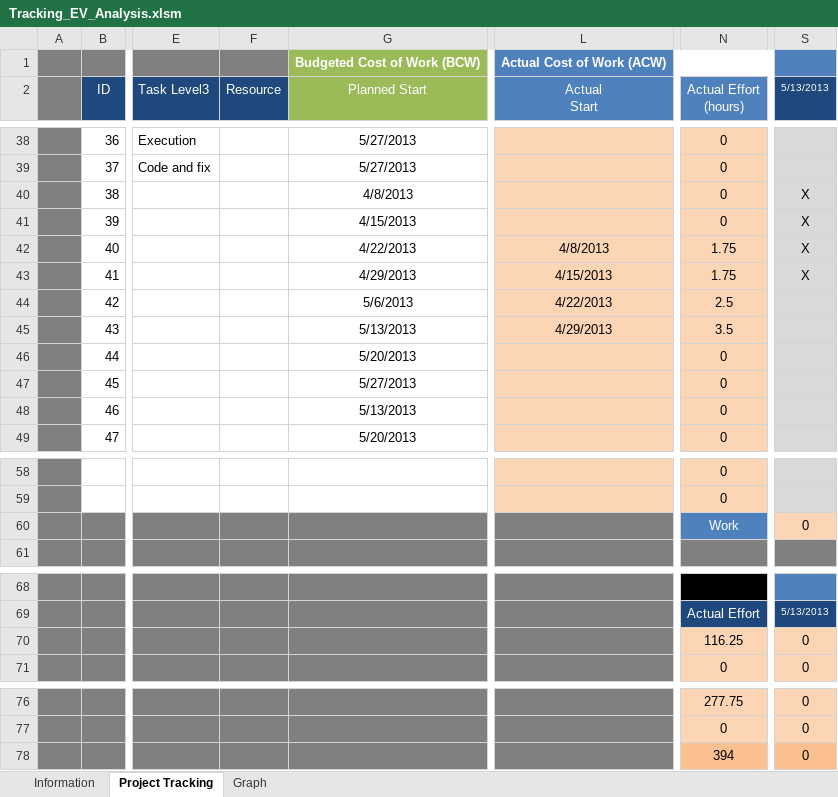
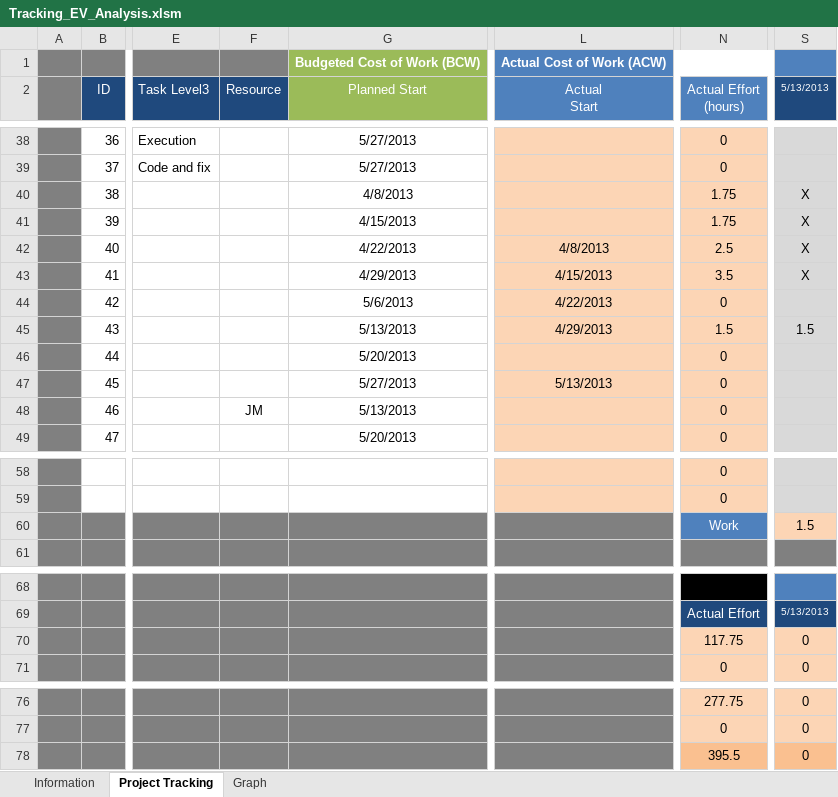
Before and after one commit to jmgirao/projetosoftware1213, an Excel workbook: Docs/Project Management/Tracking_EV_Analysis.xlsm, sheet Project Tracking, drawn as a sheet; only a part is shown, gaps mark what is left out; values as stored, in another font and other column widths than the file's, no borders; conditional formats not drawn; the diff names each change by its address in the sheet, - before the commit and + after, or states it on an @@ line.

```diff
--- a/Docs/Project Management/Tracking_EV_Analysis.xlsm (sheet Project Tracking)
+++ b/Docs/Project Management/Tracking_EV_Analysis.xlsm (sheet Project Tracking)
-N40:N41 (Actual Effort (hours)): 0
+N40:N41 (Actual Effort (hours)): 1.75
-N42 (Actual Effort (hours)): 1.75
+N42 (Actual Effort (hours)): 2.5
-N43 (Actual Effort (hours)): 1.75
+N43 (Actual Effort (hours)): 3.5
-N44 (Actual Effort (hours)): 2.5
+N44 (Actual Effort (hours)): 0
-N45 (Actual Effort (hours)): 3.5
+N45 (Actual Effort (hours)): 1.5
-S45 (5/13/2013): (empty)
+S45 (5/13/2013): 1.5
-L47 (Actual Start): (empty)
+L47 (Actual Start): 5/13/2013
-F48 (Resource): (empty)
+F48 (Resource): JM
-S60 (5/13/2013): 0
+S60 (5/13/2013): 1.5
-N70 (Actual Effort (hours)): 116.25
+N70 (Actual Effort (hours)): 117.75
-N78 (Actual Effort (hours)): 394
+N78 (Actual Effort (hours)): 395.5
```
Also changed, not shown: formulas that keep their value, charts or pictures.
